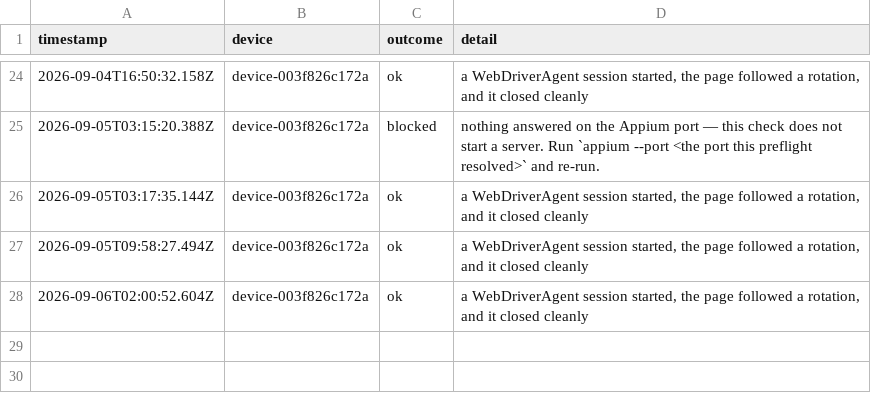
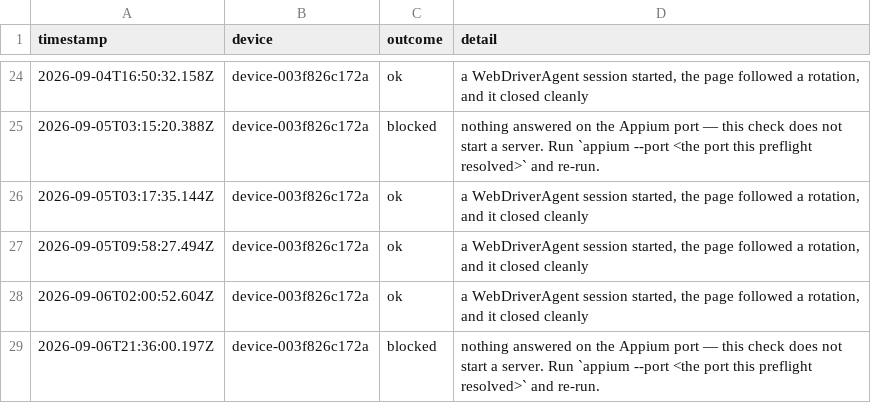
Before and after one commit to KyleMit/Splotch, a TSV file: perf-profiles/evidence/operator/ipad-grant-log.tsv, drawn as a sheet; only a part is shown, gaps mark what is left out.

```diff
--- a/perf-profiles/evidence/operator/ipad-grant-log.tsv
+++ b/perf-profiles/evidence/operator/ipad-grant-log.tsv
@@ -28 +28,2 @@ timestamp	device	outcome	detail
 2026-09-06T02:00:52.604Z	device-003f826c172a	ok	a WebDriverAgent session started, the page followed a rotation, and it closed cleanly
+2026-09-06T21:36:00.197Z	device-003f826c172a	blocked	nothing answered on the Appium port — this check does not start a server. Run `appium --port <the port this preflight resolved>` and re-run.
```
Also changed, not shown: 6 other files.
